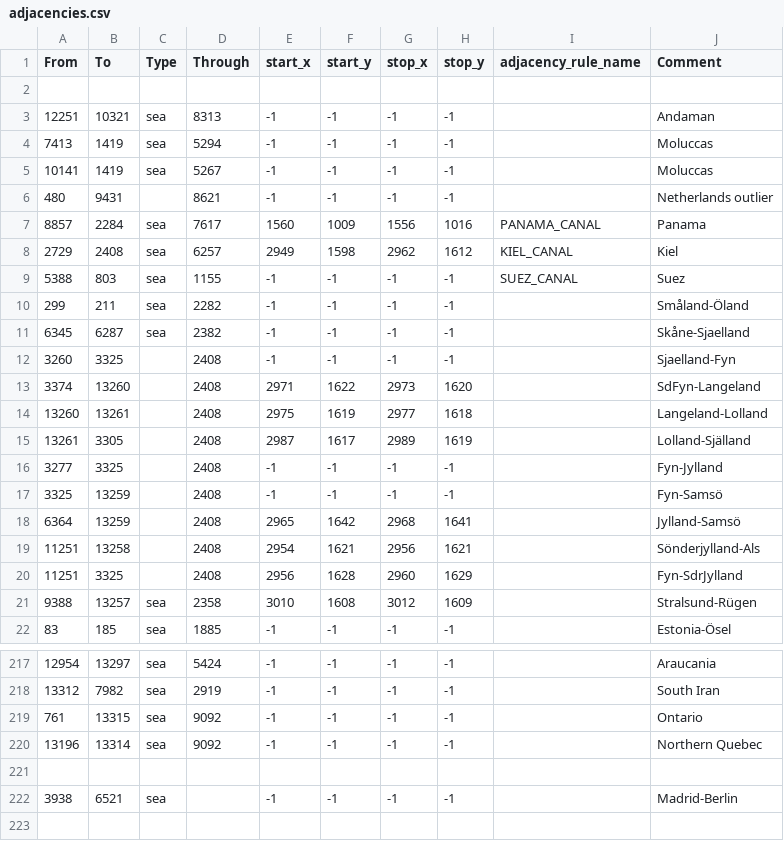
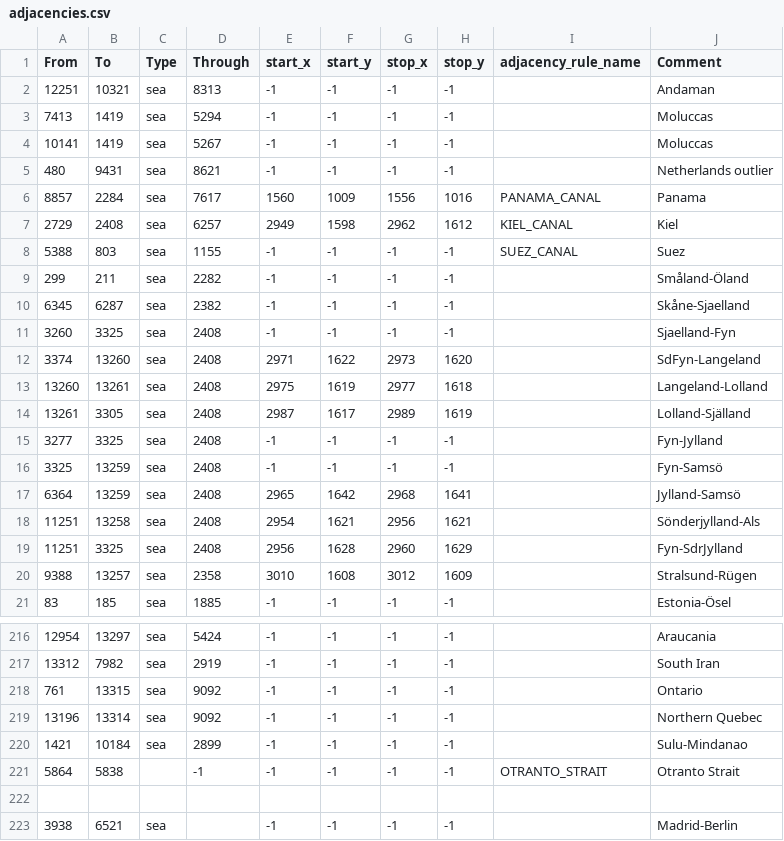
Before and after one commit to zov-organization/hohli, a CSV file: map/adjacencies.csv, drawn as a sheet; only a part is shown, gaps mark what is left out; the shorter side is filled out with more unchanged rows.

```diff
--- a/map/adjacencies.csv
+++ b/map/adjacencies.csv
@@ -1,3 +1,2 @@
 From;To;Type;Through;start_x;start_y;stop_x;stop_y;adjacency_rule_name;Comment
-
 12251;10321;sea;8313;-1;-1;-1;-1;;Andaman
@@ -5,3 +4,3 @@
 10141;1419;sea;5267;-1;-1;-1;-1;;Moluccas
-480;9431;;8621;-1;-1;-1;-1;;Netherlands outlier
+480;9431;sea;8621;-1;-1;-1;-1;;Netherlands outlier
 8857;2284;sea;7617;1560;1009;1556;1016;PANAMA_CANAL;Panama
@@ -11,11 +10,11 @@
 6345;6287;sea;2382;-1;-1;-1;-1;;Skåne-Sjaelland
-3260;3325;;2408;-1;-1;-1;-1;;Sjaelland-Fyn
-3374;13260;;2408;2971;1622;2973;1620;;SdFyn-Langeland
-13260;13261;;2408;2975;1619;2977;1618;;Langeland-Lolland
-13261;3305;;2408;2987;1617;2989;1619;;Lolland-Själland
-3277;3325;;2408;-1;-1;-1;-1;;Fyn-Jylland
-3325;13259;;2408;-1;-1;-1;-1;;Fyn-Samsö
-6364;13259;;2408;2965;1642;2968;1641;;Jylland-Samsö
-11251;13258;;2408;2954;1621;2956;1621;;Sönderjylland-Als
-11251;3325;;2408;2956;1628;2960;1629;;Fyn-SdrJylland
+3260;3325;sea;2408;-1;-1;-1;-1;;Sjaelland-Fyn
+3374;13260;sea;2408;2971;1622;2973;1620;;SdFyn-Langeland
+13260;13261;sea;2408;2975;1619;2977;1618;;Langeland-Lolland
+13261;3305;sea;2408;2987;1617;2989;1619;;Lolland-Själland
+3277;3325;sea;2408;-1;-1;-1;-1;;Fyn-Jylland
+3325;13259;sea;2408;-1;-1;-1;-1;;Fyn-Samsö
+6364;13259;sea;2408;2965;1642;2968;1641;;Jylland-Samsö
+11251;13258;sea;2408;2954;1621;2956;1621;;Sönderjylland-Als
+11251;3325;sea;2408;2956;1628;2960;1629;;Fyn-SdrJylland
 9388;13257;sea;2358;3010;1608;3012;1609;;Stralsund-Rügen
@@ -220,2 +219,4 @@
 13196;13314;sea;9092;-1;-1;-1;-1;;Northern Quebec
+1421;10184;sea;2899;-1;-1;-1;-1;;Sulu-Mindanao
+5864;5838;;-1;-1;-1;-1;-1;OTRANTO_STRAIT;Otranto Strait
 
```
Also changed, not shown: map/definition.csv, 26 other files.
